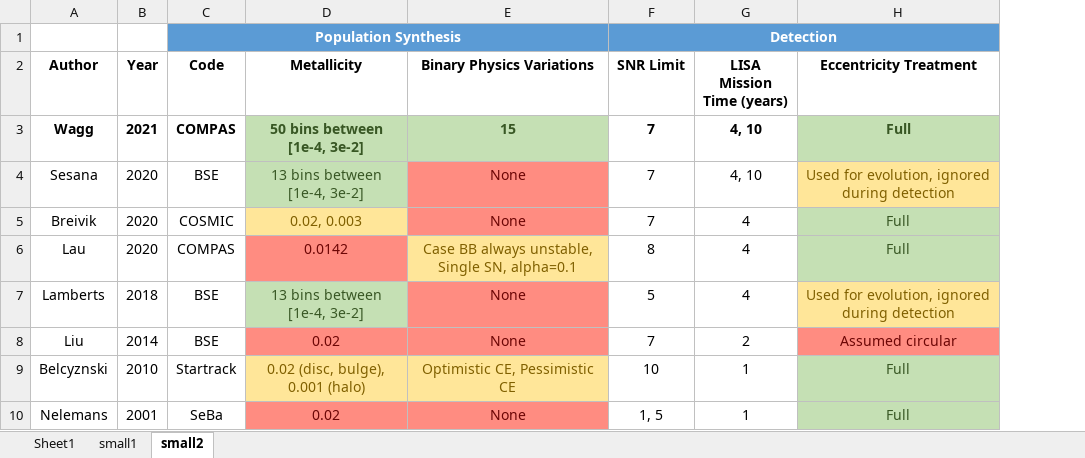
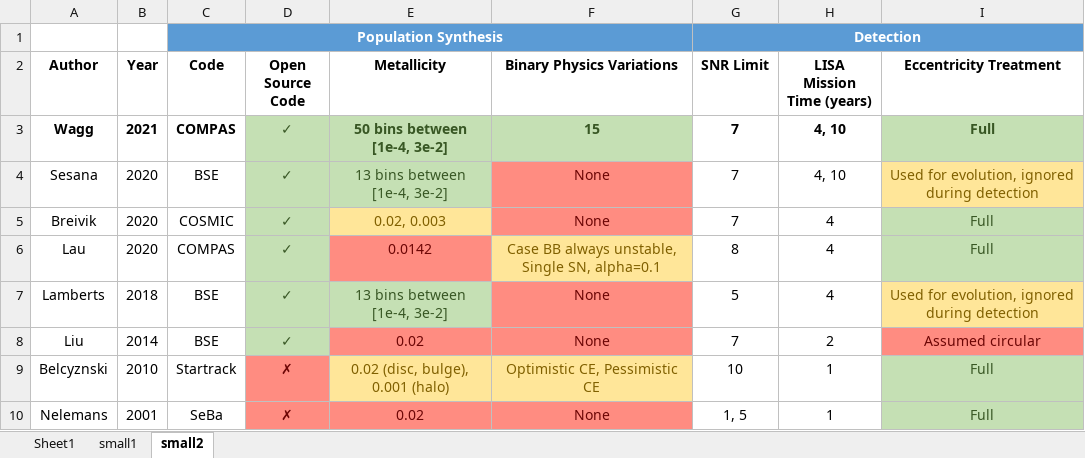
Before and after one commit to TomWagg/detecting-DCOs-in-LISA, an Excel workbook: paper/previous_BH_NS_studies.xlsx, sheet small2, drawn as a sheet; values as stored, in another font and other column widths than the file's, no borders; conditional formats and table styles not drawn; the diff names each change by its address in the sheet, - before the commit and + after, or states it on an @@ line.

Commit message:
update table with open source column

```diff
--- a/paper/previous_BH_NS_studies.xlsx (sheet small2)
+++ b/paper/previous_BH_NS_studies.xlsx (sheet small2)
+column D (Open Source Code), rows 3-10: ✓ | ✓ | ✓ | ✓ | ✓ | ✓ | ✗ | ✗
```
Also changed, not shown: 1 other file.
